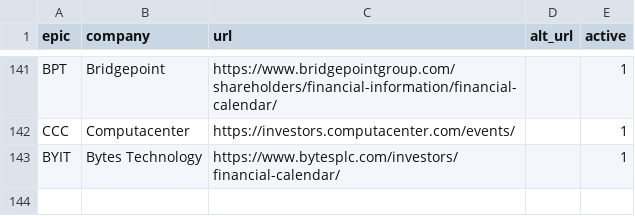
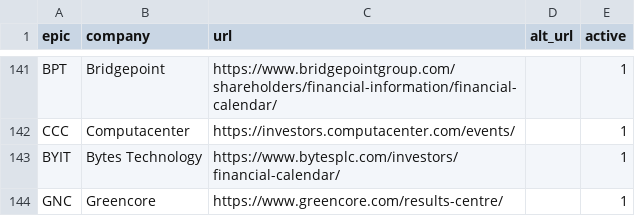
Before and after one commit to Markmark5/Database, a CSV file: calendar/sources.csv, drawn as a sheet; only a part is shown, gaps mark what is left out.

```diff
--- a/calendar/sources.csv
+++ b/calendar/sources.csv
@@ -143 +143,2 @@ CCC,Computacenter,https://investors.computacenter.com/events/,,1
 BYIT,Bytes Technology,https://www.bytesplc.com/investors/financial-calendar/,,1
+GNC,Greencore,https://www.greencore.com/results-centre/,,1
```
Also changed, not shown: 1 other file.
